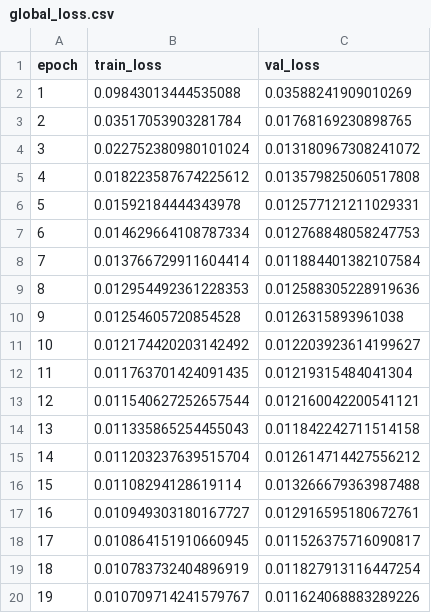
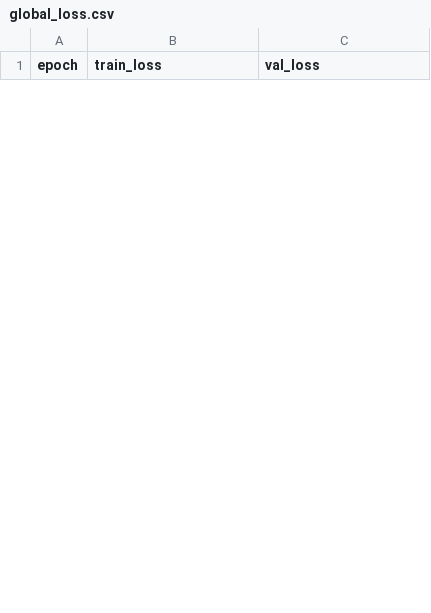
Before and after one commit to thisishiu/Ha-Noi-Weather-Forecast, a CSV file: tft/model/daily7d/global_loss.csv, drawn as a sheet; only a part is shown; removed rows and columns are numbered as before the commit, all else as after; the diff covers the shown part only; the diff names each change by its address in the sheet, - before the commit and + after, or states it on an @@ line.

```diff
--- a/tft/model/daily7d/global_loss.csv
+++ b/tft/model/daily7d/global_loss.csv
-row 2: 1 | 0.09843013444535088 | 0.03588241909010269
-row 3: 2 | 0.03517053903281784 | 0.01768169230898765
-row 4: 3 | 0.022752380980101024 | 0.013180967308241072
-row 5: 4 | 0.018223587674225612 | 0.013579825060517808
-row 6: 5 | 0.01592184444343978 | 0.012577121211029331
-row 7: 6 | 0.014629664108787334 | 0.012768848058247753
-row 8: 7 | 0.013766729911604414 | 0.011884401382107584
-row 9: 8 | 0.012954492361228353 | 0.012588305228919636
-row 10: 9 | 0.01254605720854528 | 0.0126315893961038
-row 11: 10 | 0.012174420203142492 | 0.012203923614199627
-row 12: 11 | 0.011763701424091435 | 0.01219315484041304
-row 13: 12 | 0.011540627252657544 | 0.012160042200541121
-row 14: 13 | 0.011335865254455043 | 0.011842242711514158
-row 15: 14 | 0.011203237639515704 | 0.012614714427556212
-row 16: 15 | 0.01108294128619114 | 0.013266679363987488
-row 17: 16 | 0.010949303180167727 | 0.012916595180672761
-row 18: 17 | 0.010864151910660945 | 0.011526375716090817
-row 19: 18 | 0.010783732404896919 | 0.011827913116447254
-row 20: 19 | 0.010709714241579767 | 0.011624068883289226
```
Also changed, not shown: 10 added rows and 12 removed rows elsewhere in this file, tft/model/global_eval.csv, tft/model/h12h/global_loss.csv, 31 other files.
